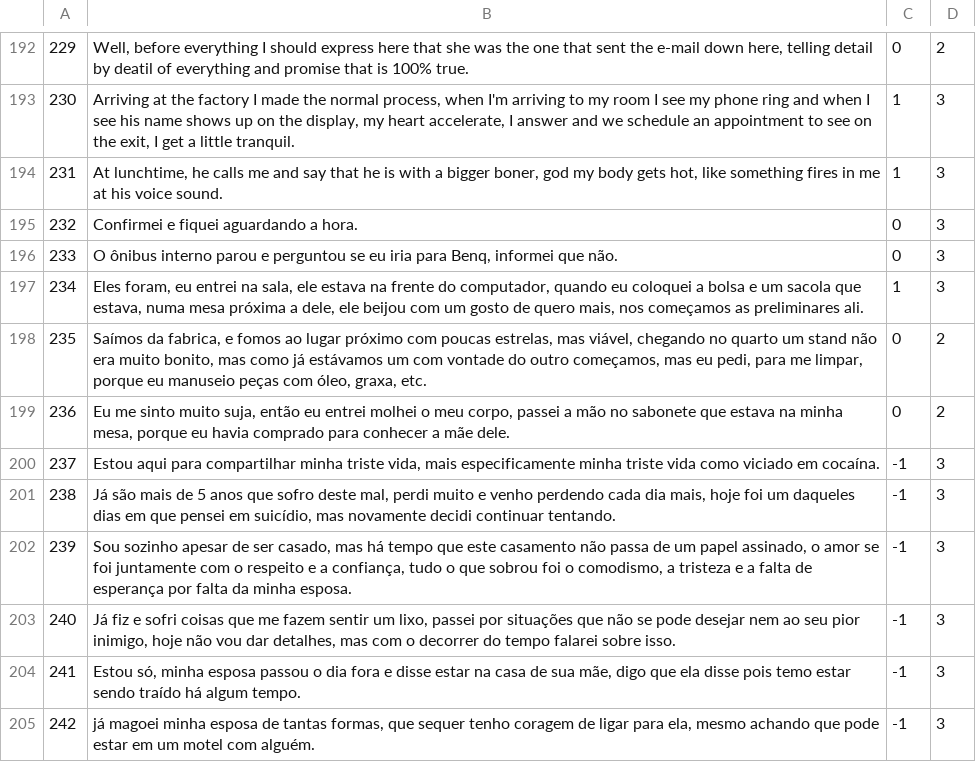
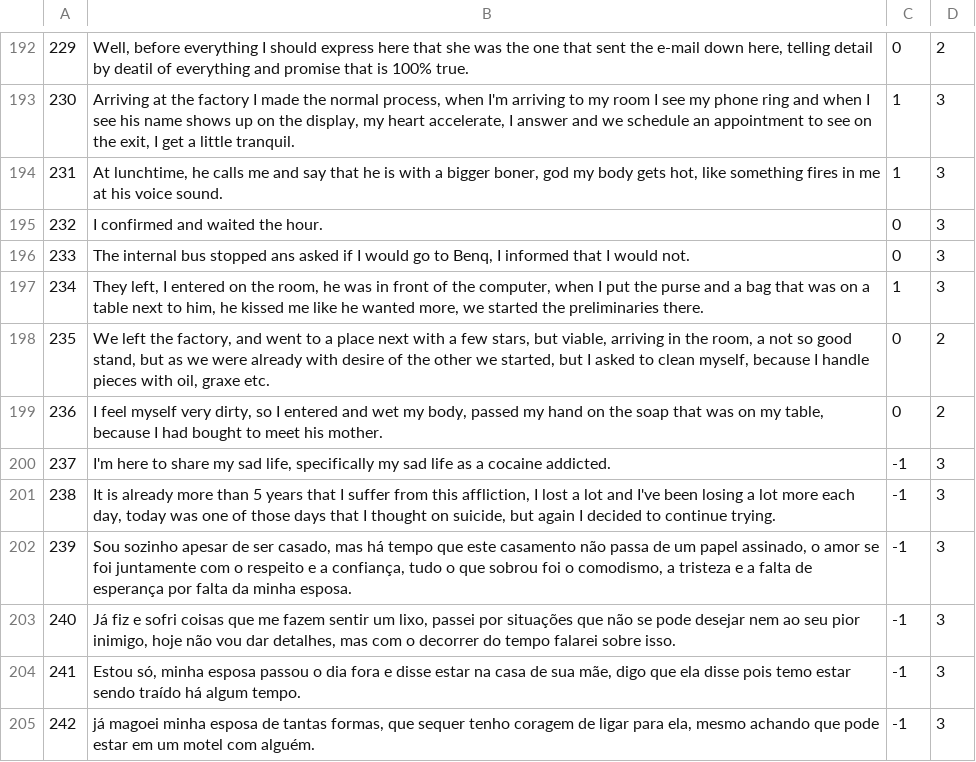
Before and after one commit to AlexanderIan53/AlexanderIan53-HoraComplementar-Traducao, a CSV file: MQD-1465.csv, drawn as a sheet; only a part is shown, gaps mark what is left out.

Commit message:
Update MQD-1465.csv

```diff
--- a/MQD-1465.csv
+++ b/MQD-1465.csv
@@ -194,9 +194,9 @@
 "231","At lunchtime, he calls me and say that he is with a bigger boner, god my body gets hot, like something fires in me at his voice sound.","1","3"
-"232","Confirmei e fiquei aguardando a hora.","0","3"
-"233","O ônibus interno parou e perguntou se eu iria para Benq, informei que não.","0","3"
-"234","Eles foram, eu entrei na sala, ele estava na frente do computador, quando eu coloquei a bolsa e um sacola que estava, numa mesa próxima a dele, ele beijou com um gosto de quero mais, nos começamos as preliminares ali.","1","3"
-"235","Saímos da fabrica, e fomos ao lugar próximo com poucas estrelas, mas viável, chegando no quarto um stand não era muito bonito, mas como já estávamos um com vontade do outro começamos, mas eu pedi, para me limpar, porque eu manuseio peças com óleo, graxa, etc.","0","2"
-"236","Eu me sinto muito suja, então eu entrei molhei o meu corpo, passei a mão no sabonete que estava na minha mesa, porque eu havia comprado para conhecer a mãe dele.","0","2"
-"237","Estou aqui para compartilhar minha triste vida, mais especificamente minha triste vida como viciado em cocaína.","-1","3"
-"238","Já são mais de 5 anos que sofro deste mal, perdi muito e venho perdendo cada dia mais, hoje foi um daqueles dias em que pensei em suicídio, mas novamente decidi continuar tentando.","-1","3"
+"232","I confirmed and waited the hour.","0","3"
+"233","The internal bus stopped ans asked if I would go to Benq, I informed that I would not.","0","3"
+"234","They left, I entered on the room, he was in front of the computer, when I put the purse and a bag that was on a table next to him, he kissed me like he wanted more, we started the preliminaries there.","1","3"
+"235","We left the factory, and went to a place next with a few stars, but viable, arriving in the room, a not so good stand, but as we were already with desire of the other we started, but I asked to clean myself, because I handle pieces with oil, graxe etc.","0","2"
+"236","I feel myself very dirty, so I entered and wet my body, passed my hand on the soap that was on my table, because I had bought to meet his mother.","0","2"
+"237","I'm here to share my sad life, specifically my sad life as a cocaine addicted.","-1","3"
+"238","It is already more than 5 years that I suffer from this affliction, I lost a lot and I've been losing a lot more each day, today was one of those days that I thought on suicide, but again I decided to continue trying.","-1","3"
 "239","Sou sozinho apesar de ser casado, mas há tempo que este casamento não passa de um papel assinado, o amor se foi juntamente com o respeito e a confiança, tudo o que sobrou foi o comodismo, a tristeza e a falta de esperança por falta da minha esposa.","-1","3"
```
